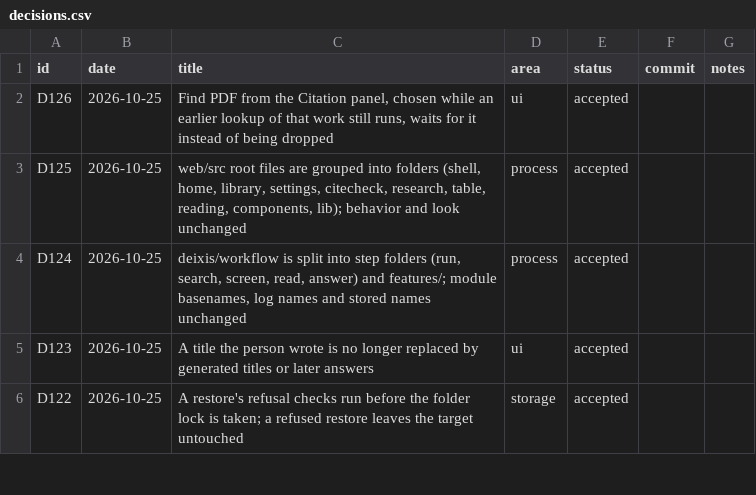
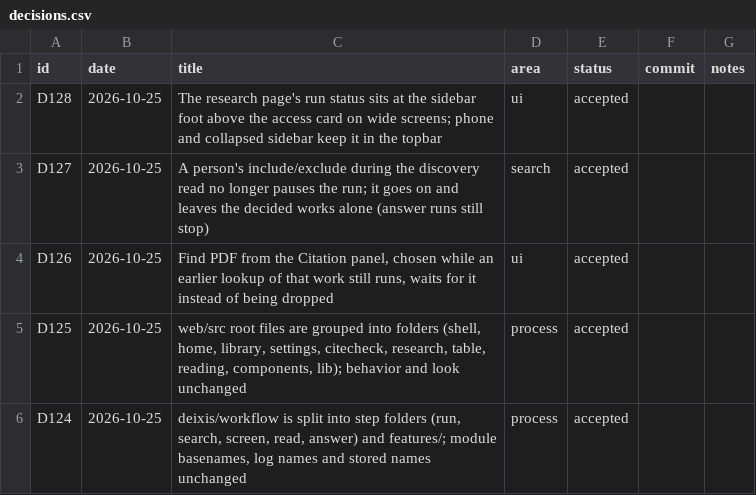
Before and after one commit to huguryildiz/DEIXIS, a CSV file: docs/decisions.csv, drawn as a sheet; only a part is shown; the shorter side is filled out with more unchanged rows; the diff names each change by its address in the sheet, - before the commit and + after, or states it on an @@ line.

Commit message:
Run status sits at the sidebar foot above the access card (D128)
The owner found the empty space above the access card a better place than the
topbar. On wide screens with the sidebar open, RunChip portals its status into a
sidebar slot; Pause and Cancel stay in the topbar. A phone (drawer) and a
collapsed sidebar keep the status in the topbar. STATUS.md notes D127 and D128.

```diff
--- a/docs/decisions.csv
+++ b/docs/decisions.csv
+row 2: D128 | 2026-10-25 | The research page's run status sits at the sidebar foot above the access card on wide screens; phone and collapsed sidebar keep it in the topbar | ui | accepted
+row 3: D127 | 2026-10-25 | A person's include/exclude during the discovery read no longer pauses the run; it goes on and leaves the decided works alone (answer runs still stop) | search | accepted
```
Also changed, not shown: 5 other files.
